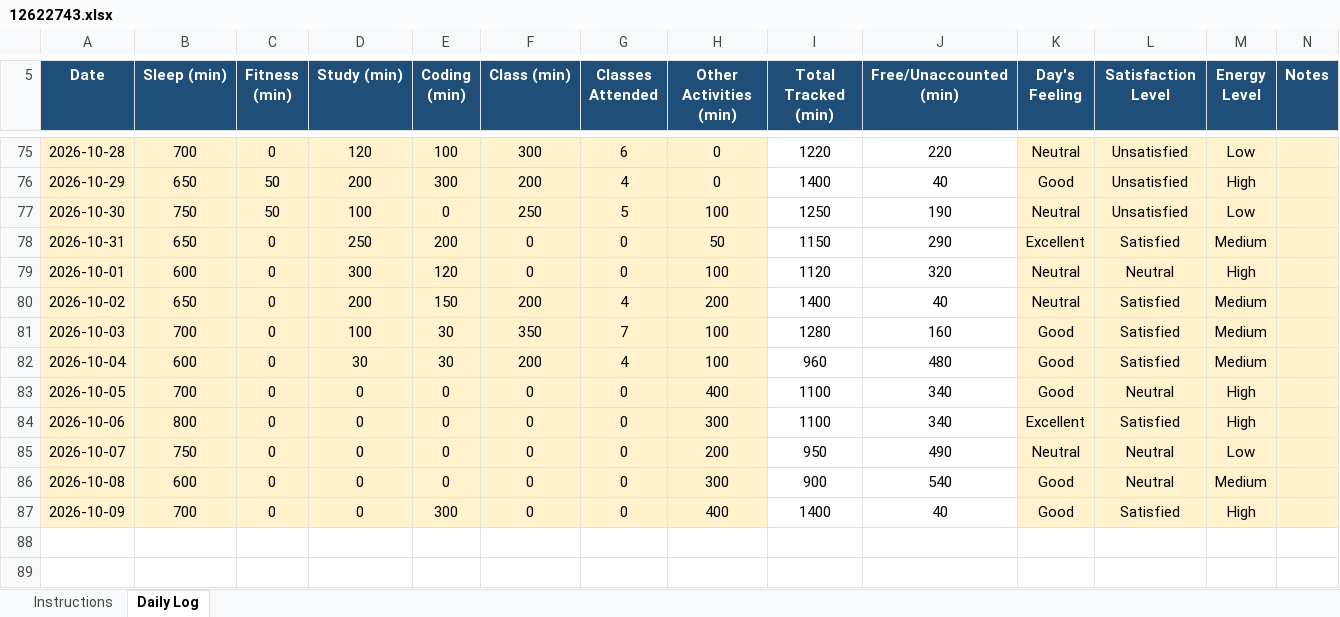
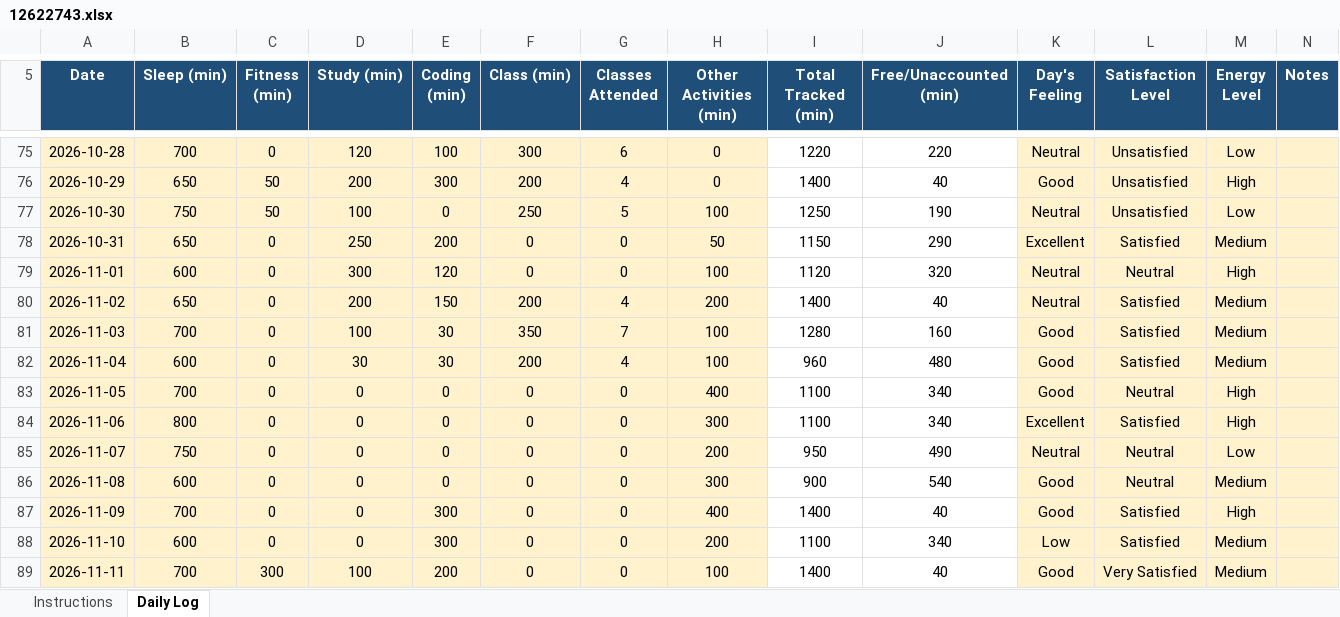
Before and after one commit to akshat0052/CAP776, an Excel workbook: 12622743.xlsx, sheet Daily Log, drawn as a sheet; only a part is shown, gaps mark what is left out; values as stored, in another font and other column widths than the file's, no borders; conditional formats not drawn; the diff names each change by its address in the sheet, - before the commit and + after, or states it on an @@ line.

Commit message:
Initial commit

```diff
--- a/12622743.xlsx (sheet Daily Log)
+++ b/12622743.xlsx (sheet Daily Log)
-A79 (Date): 2026-10-01
+A79 (Date): 2026-11-01
-A80 (Date): 2026-10-02
+A80 (Date): 2026-11-02
-A81 (Date): 2026-10-03
+A81 (Date): 2026-11-03
-A82 (Date): 2026-10-04
+A82 (Date): 2026-11-04
-A83 (Date): 2026-10-05
+A83 (Date): 2026-11-05
-A84 (Date): 2026-10-06
+A84 (Date): 2026-11-06
-A85 (Date): 2026-10-07
+A85 (Date): 2026-11-07
-A86 (Date): 2026-10-08
+A86 (Date): 2026-11-08
-A87 (Date): 2026-10-09
+A87 (Date): 2026-11-09
+row 88: 2026-11-10 | 600 | 0 | 0 | 300 | 0 | 0 | 200 | 1100 | 340 | Low | Satisfied | Medium
+row 89: 2026-11-11 | 700 | 300 | 100 | 200 | 0 | 0 | 100 | 1400 | 40 | Good | Very Satisfied | Medium
```
